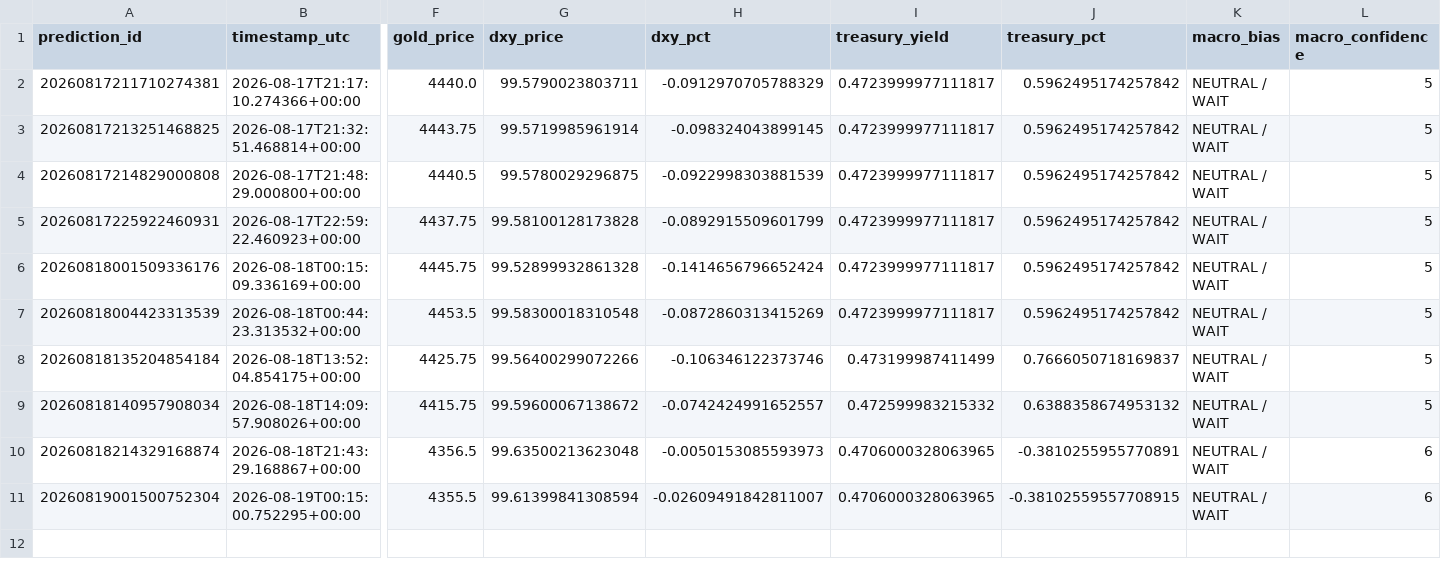
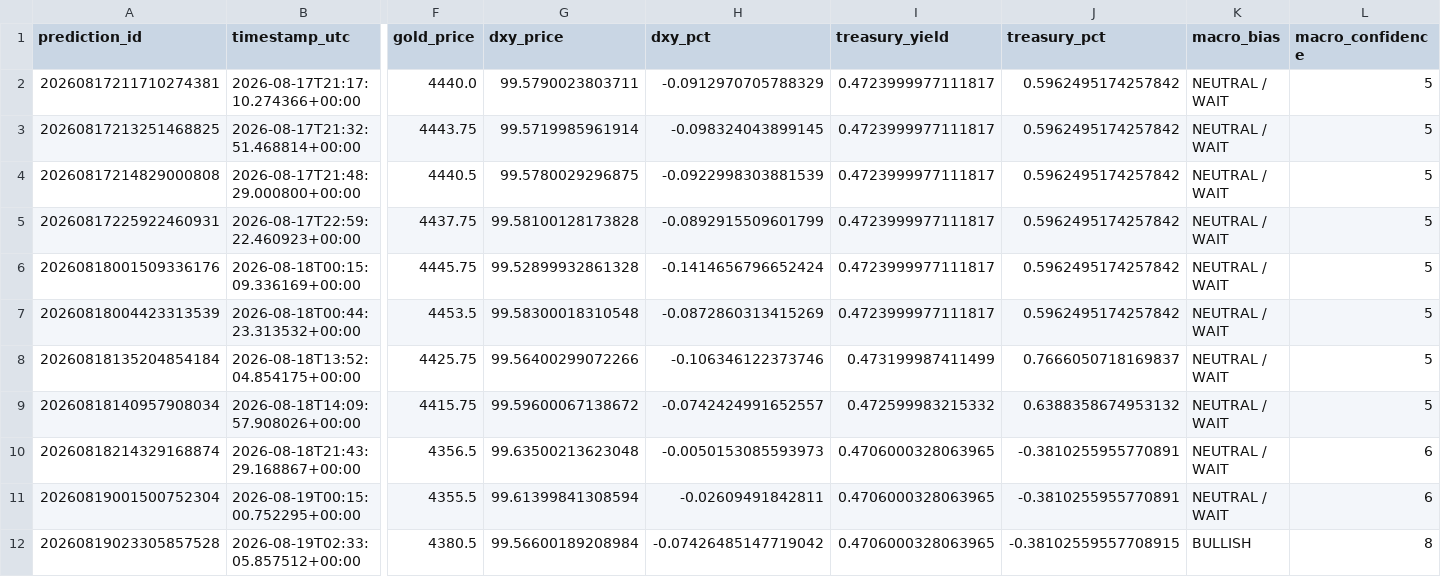
Before and after one commit to smd-netizen/Gold-market-monitor, a CSV file: prediction_history.csv, drawn as a sheet; only a part is shown, gaps mark what is left out; rows hold the shown columns only; the diff names each change by its address in the sheet, - before the commit and + after, or states it on an @@ line.

Commit message:
New Gold Market Monitor prediction

```diff
--- a/prediction_history.csv
+++ b/prediction_history.csv
-H11 (dxy_pct): -0.02609491842811007
+H11 (dxy_pct): -0.02609491842811
-J11 (treasury_pct): -0.38102559557708915
+J11 (treasury_pct): -0.3810255955770891
+row 12: 20260819023305857528 | 2026-08-19T02:33:05.857512+00:00 | 4380.5 | 99.56600189208984 | -0.07426485147719042 | 0.4706000328063965 | -0.38102559557708915 | BULLISH | 8
```
